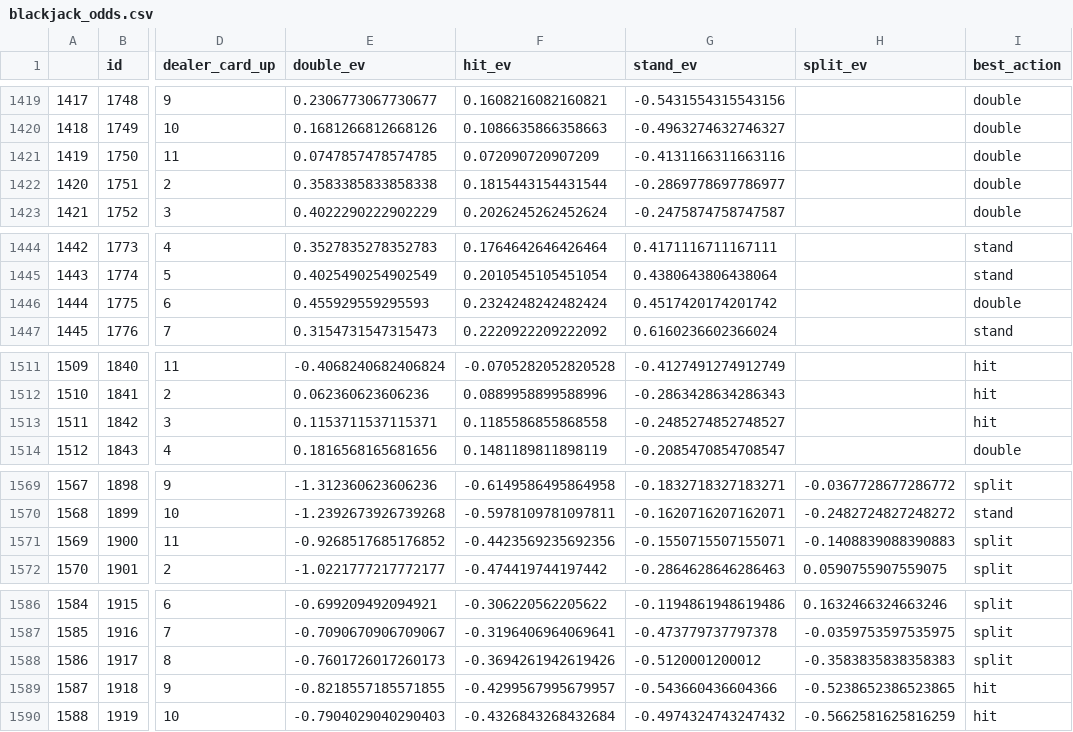
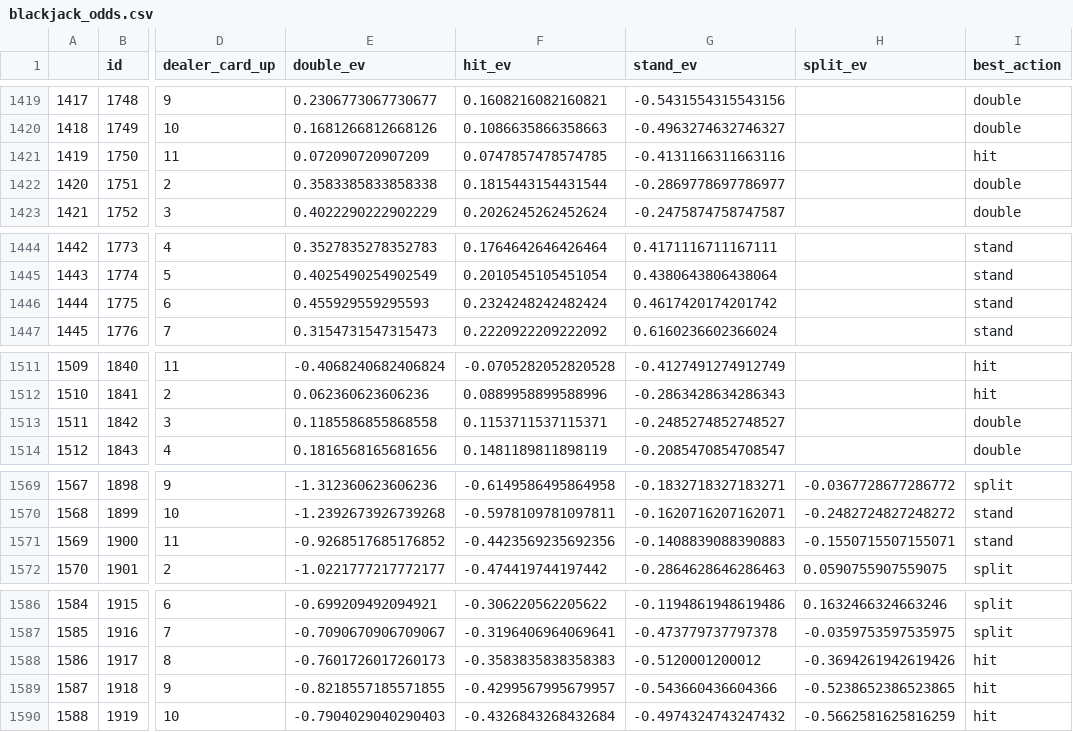
Before and after one commit to amarkules1/texas-holdem-dashboard, a CSV file: data/blackjack_odds.csv, drawn as a sheet; only a part is shown, gaps mark what is left out; the diff covers the shown part only; the diff names each change by its address in the sheet, - before the commit and + after, or states it on an @@ line.

```diff
--- a/data/blackjack_odds.csv
+++ b/data/blackjack_odds.csv
-E1421 (double_ev): 0.0747857478574785
+E1421 (double_ev): 0.072090720907209
-F1421 (hit_ev): 0.072090720907209
+F1421 (hit_ev): 0.0747857478574785
-I1421 (best_action): double
+I1421 (best_action): hit
-G1446 (stand_ev): 0.4517420174201742
+G1446 (stand_ev): 0.4617420174201742
-I1446 (best_action): double
+I1446 (best_action): stand
-E1513 (double_ev): 0.1153711537115371
+E1513 (double_ev): 0.1185586855868558
-F1513 (hit_ev): 0.1185586855868558
+F1513 (hit_ev): 0.1153711537115371
-I1513 (best_action): hit
+I1513 (best_action): double
-G1571 (stand_ev): -0.1550715507155071
+G1571 (stand_ev): -0.1408839088390883
-H1571 (split_ev): -0.1408839088390883
+H1571 (split_ev): -0.1550715507155071
-I1571 (best_action): split
+I1571 (best_action): stand
-F1588 (hit_ev): -0.3694261942619426
+F1588 (hit_ev): -0.3583835838358383
-H1588 (split_ev): -0.3583835838358383
+H1588 (split_ev): -0.3694261942619426
-I1588 (best_action): split
+I1588 (best_action): hit
```
Also changed, not shown: 40 edited cells elsewhere in this file, 1 other file.
